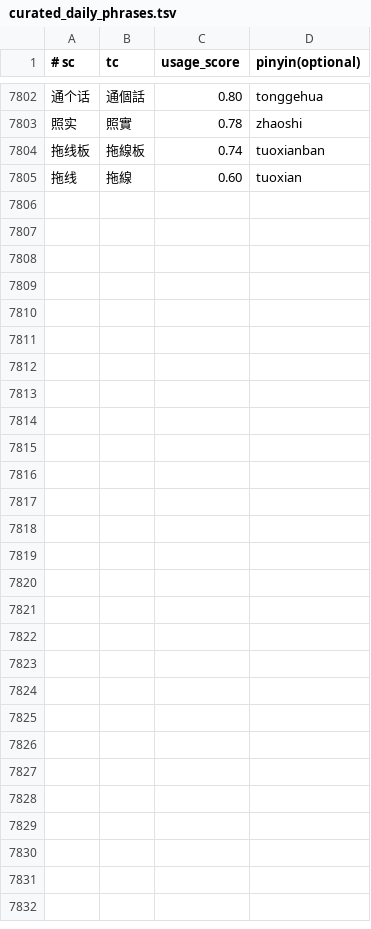
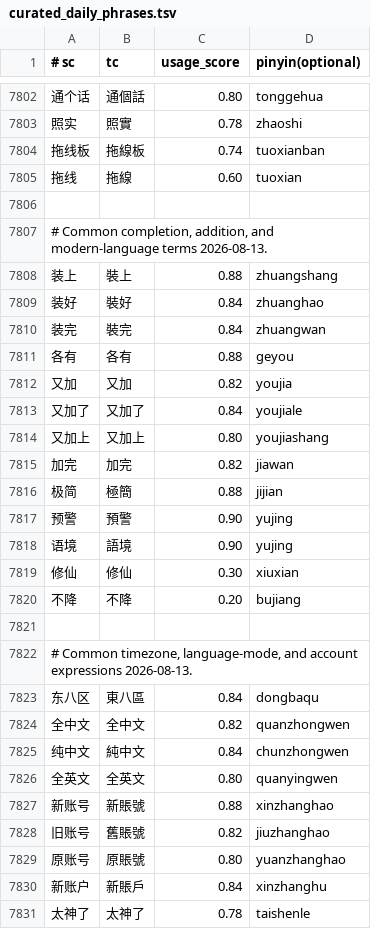
Before and after one commit to shenmin/cassotis-lexicon, a TSV file: manifests/curated_daily_phrases.tsv, drawn as a sheet; only a part is shown, gaps mark what is left out; the diff covers the shown part only.

Commit message:
Add common terms and stabilize character weights

```diff
--- a/manifests/curated_daily_phrases.tsv
+++ b/manifests/curated_daily_phrases.tsv
@@ -7805 +7805,27 @@
 拖线	拖線	0.60	tuoxian
+
+# Common completion, addition, and modern-language terms 2026-08-13.
+装上	裝上	0.88	zhuangshang
+装好	裝好	0.84	zhuanghao
+装完	裝完	0.84	zhuangwan
+各有	各有	0.88	geyou
+又加	又加	0.82	youjia
+又加了	又加了	0.84	youjiale
+又加上	又加上	0.80	youjiashang
+加完	加完	0.82	jiawan
+极简	極簡	0.88	jijian
+预警	預警	0.90	yujing
+语境	語境	0.90	yujing
+修仙	修仙	0.30	xiuxian
+不降	不降	0.20	bujiang
+
+# Common timezone, language-mode, and account expressions 2026-08-13.
+东八区	東八區	0.84	dongbaqu
+全中文	全中文	0.82	quanzhongwen
+纯中文	純中文	0.84	chunzhongwen
+全英文	全英文	0.80	quanyingwen
+新账号	新賬號	0.88	xinzhanghao
+旧账号	舊賬號	0.82	jiuzhanghao
+原账号	原賬號	0.80	yuanzhanghao
+新账户	新賬戶	0.84	xinzhanghu
+太神了	太神了	0.78	taishenle
```
Also changed, not shown: 1 edited cell elsewhere in this file, manifests/curated_daily_supplement_phrases.tsv, manifests/regression_samples.sc.tsv, 15 other files.
